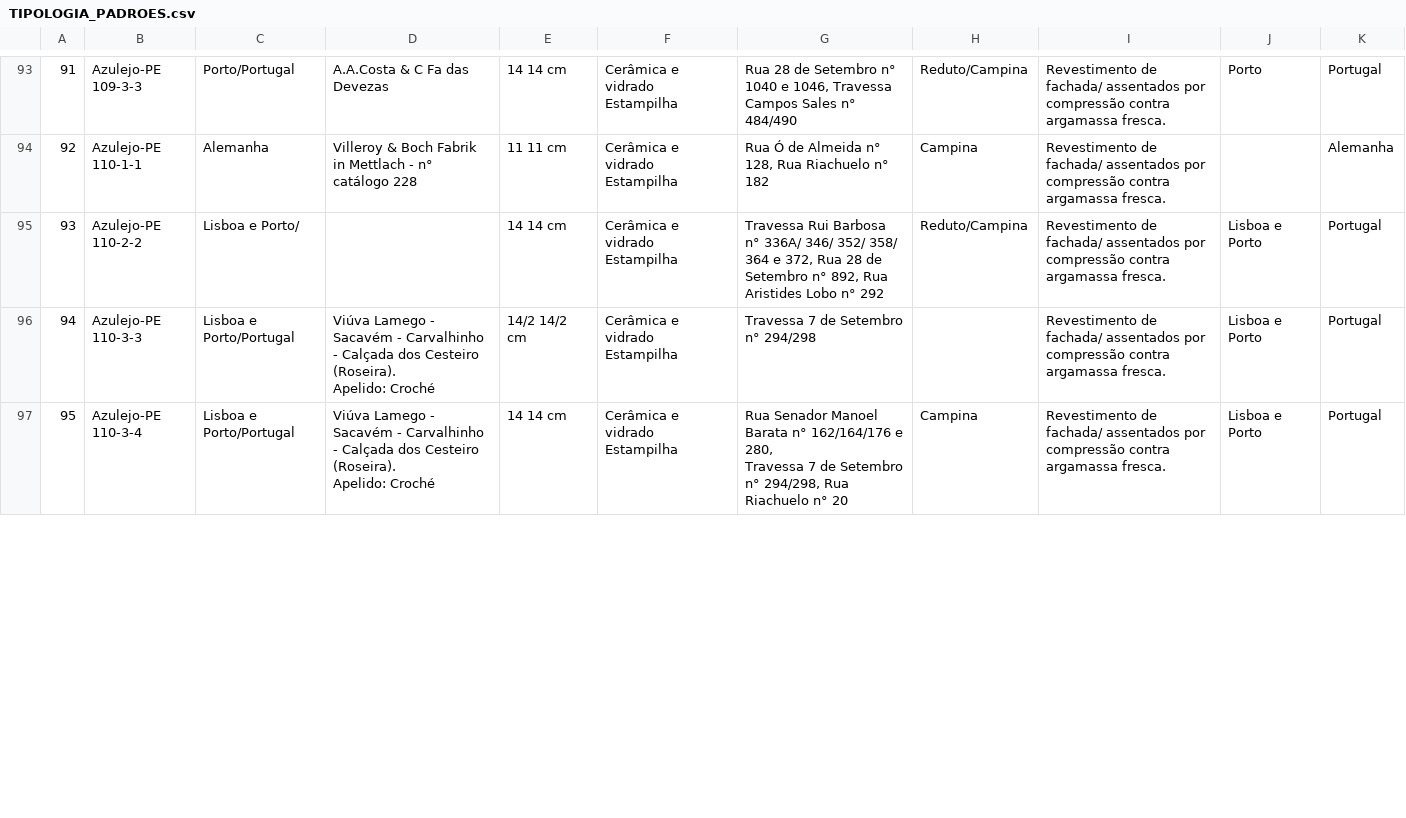
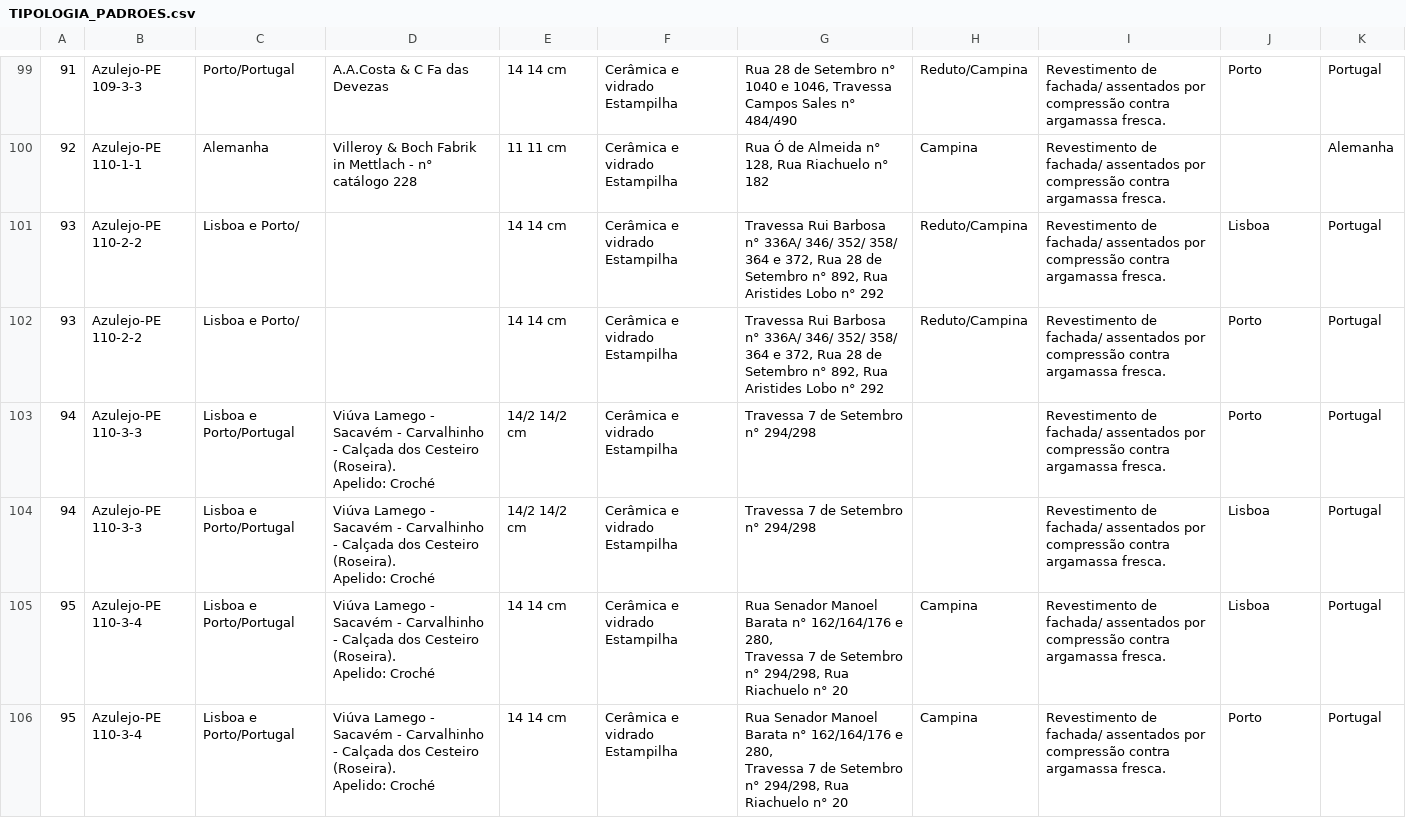
Before and after one commit to garcia00/dataAzuleijo, a CSV file: TIPOLOGIA_PADROES.csv, drawn as a sheet; only a part is shown, gaps mark what is left out; addresses are those after the commit; ↵ is a line break in a cell; the diff covers the shown part only; the diff names each change by its address in the sheet, - before the commit and + after, or states it on an @@ line.

Commit message:
updade

```diff
--- a/TIPOLOGIA_PADROES.csv
+++ b/TIPOLOGIA_PADROES.csv
-J101: Lisboa e Porto
+J101: Lisboa
+row 102: 93 | Azulejo-PE 110-2-2 | Lisboa e Porto/ |  | 14 14 cm | Cerâmica e vidrado Estampilha | Travessa Rui Barbosa n° 336A/ 346/ 352/ 358/ 364 e 372, Rua 28 de Setembro n° 892, Rua Aristides Lobo n° 292 | Reduto/Campina | Revestimento de fachada/ assentados por compressão contra argamassa fresca. | Porto | Portugal
+row 103: 94 | Azulejo-PE 110-3-3 | Lisboa e Porto/Portugal | Viúva Lamego - Sacavém - Carvalhinho - Calçada dos Cesteiro (Roseira). ↵ Apelido: Croché | 14/2 14/2 cm | Cerâmica e vidrado Estampilha | Travessa 7 de Setembro n° 294/298 |  | Revestimento de fachada/ assentados por compressão contra argamassa fresca. | Porto | Portugal
-J104:J105: Lisboa e Porto
+J104:J105: Lisboa
+row 106: 95 | Azulejo-PE 110-3-4 | Lisboa e Porto/Portugal | Viúva Lamego - Sacavém - Carvalhinho - Calçada dos Cesteiro (Roseira). ↵ Apelido: Croché | 14 14 cm | Cerâmica e vidrado Estampilha | Rua Senador Manoel Barata n° 162/164/176 e 280, ↵ Travessa 7 de Setembro n° 294/298, Rua Riachuelo n° 20 | Campina | Revestimento de fachada/ assentados por compressão contra argamassa fresca. | Porto | Portugal
```
Also changed, not shown: 10 added rows and 9 edited cells elsewhere in this file.
